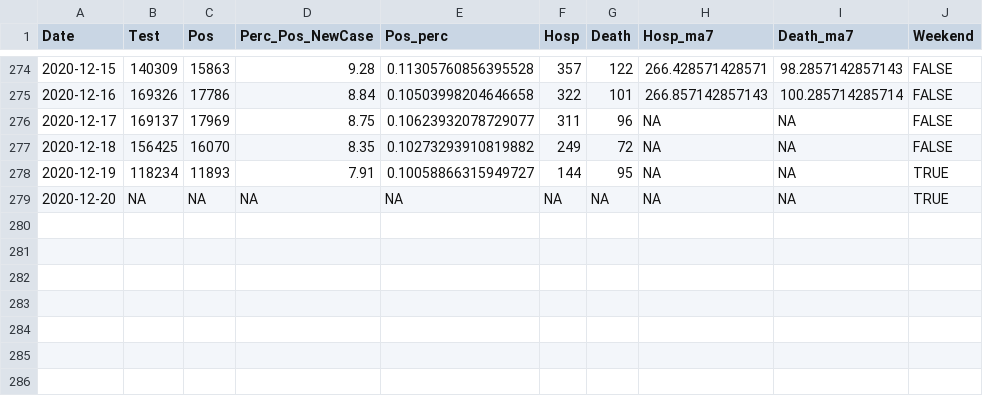
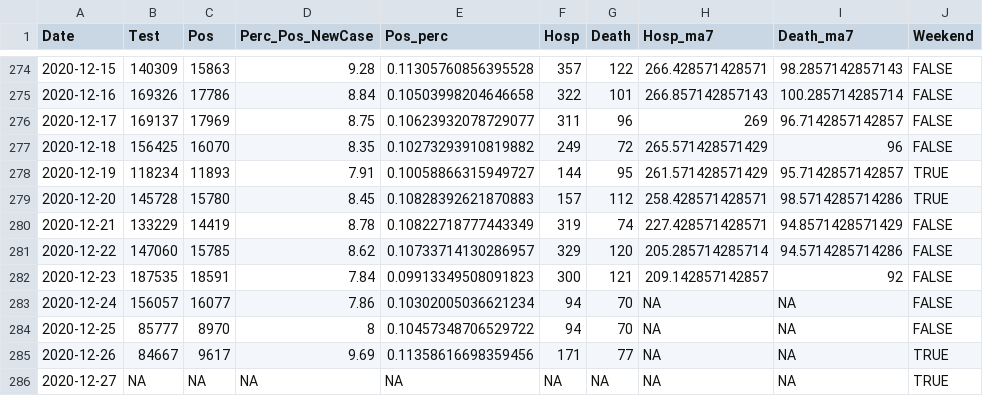
Before and after one commit to kokbent/covis19-data, a CSV file: statewide-thd.csv, drawn as a sheet; only a part is shown, gaps mark what is left out.

```diff
--- a/statewide-thd.csv
+++ b/statewide-thd.csv
@@ -275,5 +275,12 @@ Date,Test,Pos,Perc_Pos_NewCase,Pos_perc,Hosp,Death,Hosp_ma7,Death_ma7,Weekend
 2020-12-16,169326,17786,8.84,0.10503998204646658,322,101,266.857142857143,100.285714285714,FALSE
-2020-12-17,169137,17969,8.75,0.10623932078729077,311,96,NA,NA,FALSE
-2020-12-18,156425,16070,8.35,0.10273293910819882,249,72,NA,NA,FALSE
-2020-12-19,118234,11893,7.91,0.10058866315949727,144,95,NA,NA,TRUE
-2020-12-20,NA,NA,NA,NA,NA,NA,NA,NA,TRUE
+2020-12-17,169137,17969,8.75,0.10623932078729077,311,96,269,96.7142857142857,FALSE
+2020-12-18,156425,16070,8.35,0.10273293910819882,249,72,265.571428571429,96,FALSE
+2020-12-19,118234,11893,7.91,0.10058866315949727,144,95,261.571428571429,95.7142857142857,TRUE
+2020-12-20,145728,15780,8.45,0.10828392621870883,157,112,258.428571428571,98.5714285714286,TRUE
+2020-12-21,133229,14419,8.78,0.10822718777443349,319,74,227.428571428571,94.8571428571429,FALSE
+2020-12-22,147060,15785,8.62,0.10733714130286957,329,120,205.285714285714,94.5714285714286,FALSE
+2020-12-23,187535,18591,7.84,0.09913349508091823,300,121,209.142857142857,92,FALSE
+2020-12-24,156057,16077,7.86,0.10302005036621234,94,70,NA,NA,FALSE
+2020-12-25,85777,8970,8,0.10457348706529722,94,70,NA,NA,FALSE
+2020-12-26,84667,9617,9.69,0.11358616698359456,171,77,NA,NA,TRUE
+2020-12-27,NA,NA,NA,NA,NA,NA,NA,NA,TRUE
```
Also changed, not shown: case_ev.csv, ct_pos_perc.csv, 3 other files.
